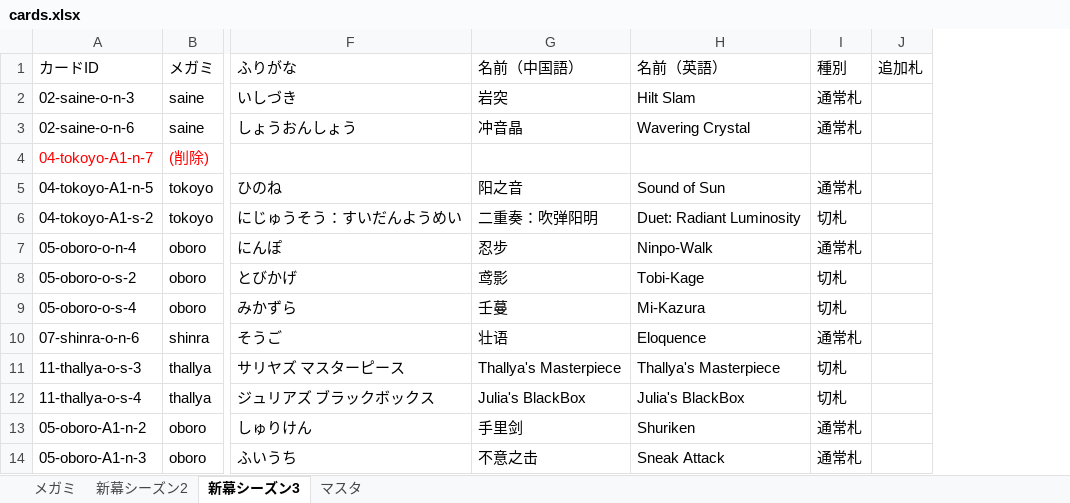
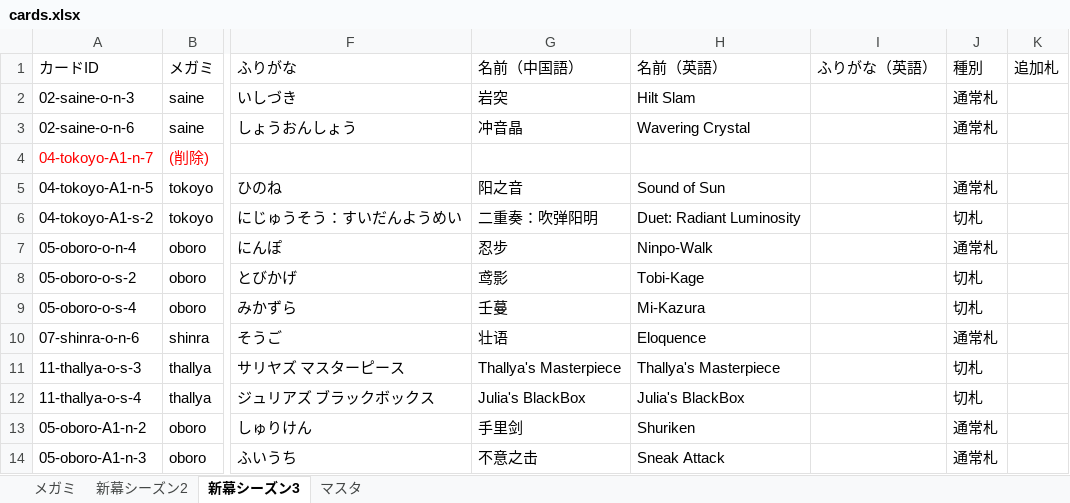
Before and after one commit to tetradice/test20181229, an Excel workbook: sheet/cards.xlsx, sheet 新幕シーズン3, drawn as a sheet; only a part is shown, gaps mark what is left out; values as stored, in another font and other column widths than the file's, no borders; the diff names each change by its address in the sheet, - before the commit and + after, or states it on an @@ line.

```diff
--- a/sheet/cards.xlsx (sheet 新幕シーズン3)
+++ b/sheet/cards.xlsx (sheet 新幕シーズン3)
+column I (ふりがな（英語）), empty
```
Also changed, not shown: sheet 新幕シーズン2, formulas that keep their value, 18 other files.
